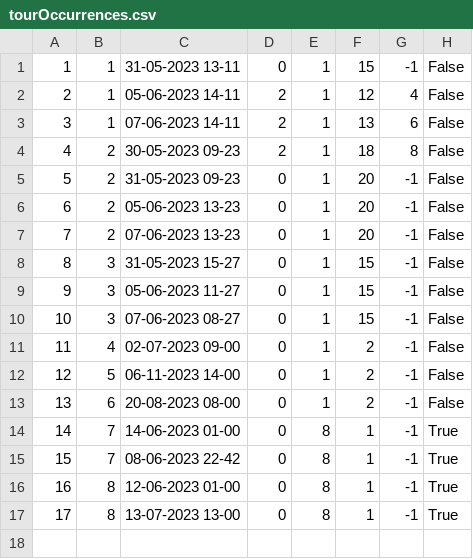
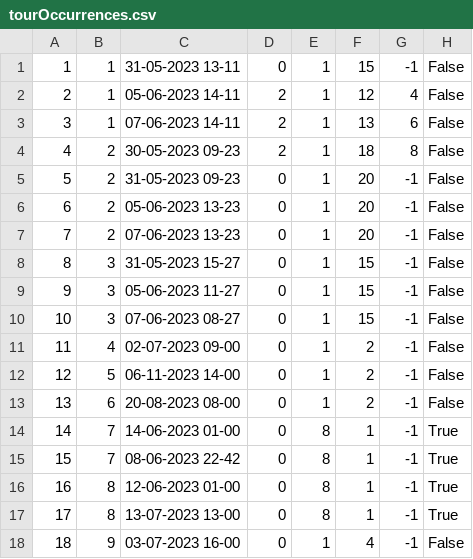
Before and after one commit to marko-nikolic01/travel-agency, a CSV file: TravelAgency/TravelAgency/Resources/Data/tourOccurrences.csv, drawn as a sheet; the diff names each change by its address in the sheet, - before the commit and + after, or states it on an @@ line.

```diff
--- a/TravelAgency/TravelAgency/Resources/Data/tourOccurrences.csv
+++ b/TravelAgency/TravelAgency/Resources/Data/tourOccurrences.csv
+row 18: 18 | 9 | 03-07-2023 16-00 | 0 | 1 | 4 | -1 | False
```
Also changed, not shown: TravelAgency/TravelAgency/Resources/Data/keyPoints.csv, TravelAgency/TravelAgency/Resources/Data/photos.csv, 13 other files.
